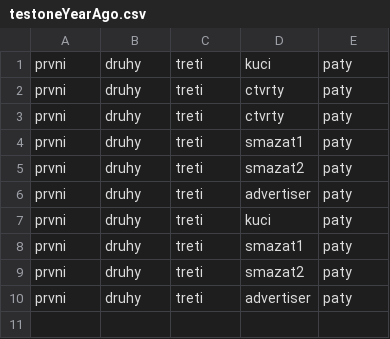
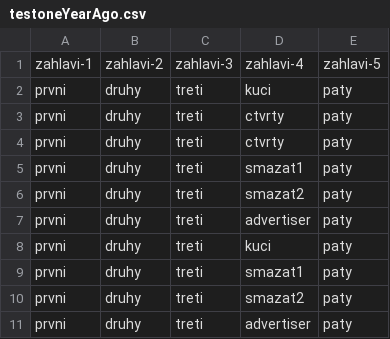
Before and after one commit to fillias/nodeServerAdcook, a CSV file: apps/newByznys/downloadedReports/testoneYearAgo.csv, drawn as a sheet; the diff names each change by its address in the sheet, - before the commit and + after, or states it on an @@ line.

```diff
--- a/apps/newByznys/downloadedReports/testoneYearAgo.csv
+++ b/apps/newByznys/downloadedReports/testoneYearAgo.csv
+row 1: zahlavi-1 | zahlavi-2 | zahlavi-3 | zahlavi-4 | zahlavi-5
```
Also changed, not shown: 5 other files.
